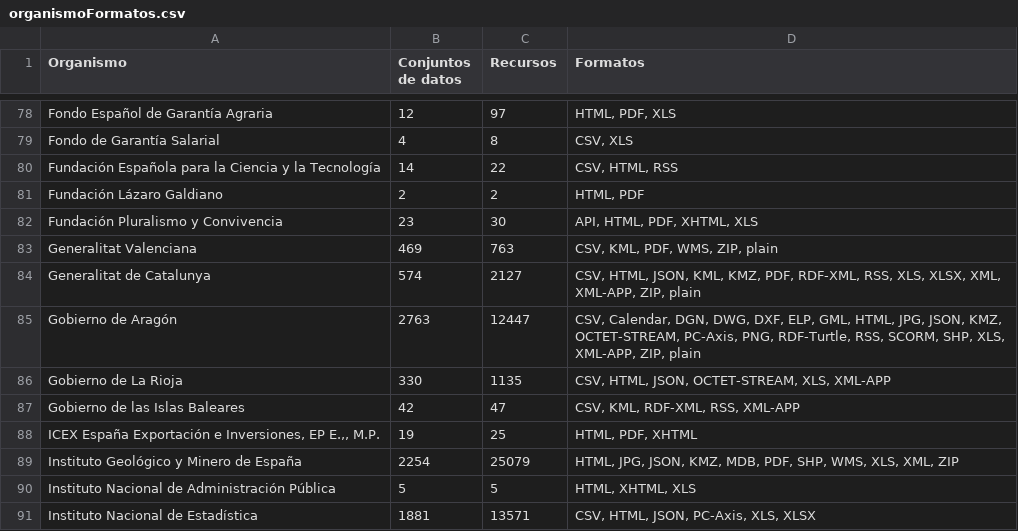
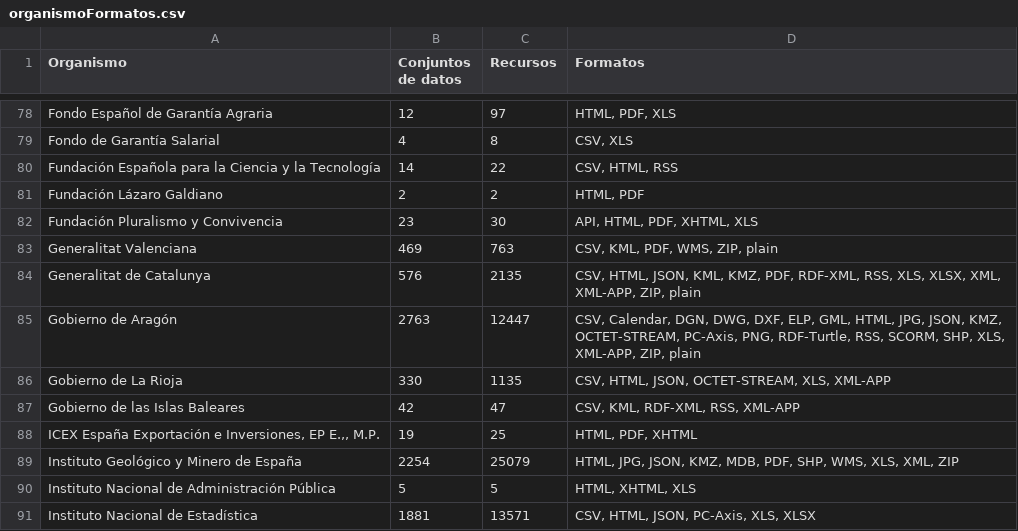
Before and after one commit to tecnificados/evaluador, a CSV file: informes/organismoFormatos.csv, drawn as a sheet; only a part is shown, gaps mark what is left out.

Commit message:
Informes actualizados 2020-03-07 09:08:21

```diff
--- a/informes/organismoFormatos.csv
+++ b/informes/organismoFormatos.csv
@@ -83,3 +83,3 @@
 "Generalitat Valenciana";469;763;"CSV, KML, PDF, WMS, ZIP, plain"
-"Generalitat de Catalunya";574;2127;"CSV, HTML, JSON, KML, KMZ, PDF, RDF-XML, RSS, XLS, XLSX, XML, XML-APP, ZIP, plain"
+"Generalitat de Catalunya";576;2135;"CSV, HTML, JSON, KML, KMZ, PDF, RDF-XML, RSS, XLS, XLSX, XML, XML-APP, ZIP, plain"
 "Gobierno de Aragón";2763;12447;"CSV, Calendar, DGN, DWG, DXF, ELP, GML, HTML, JPG, JSON, KMZ, OCTET-STREAM, PC-Axis, PNG, RDF-Turtle, RSS, SCORM, SHP, XLS, XML-APP, ZIP, plain"
```
Also changed, not shown: informes/organismoPuntuacion.csv, 2 other files.
